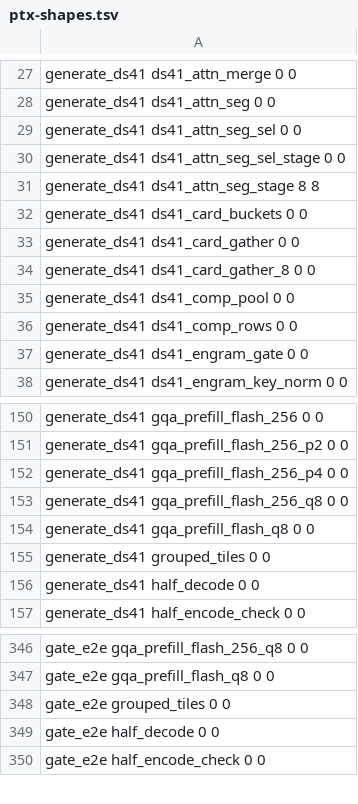
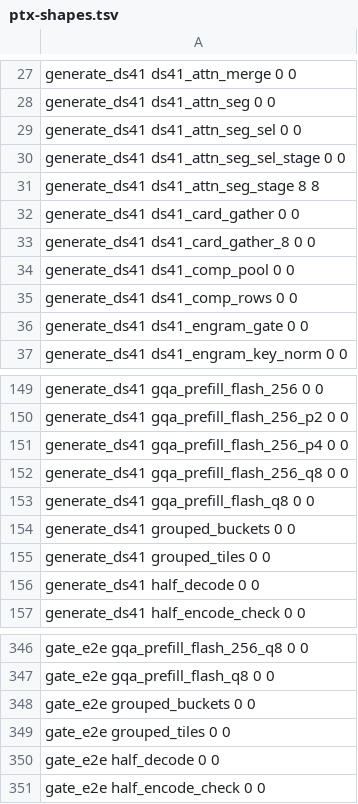
Before and after one commit to midagedev/bloomery, a TSV file: tools/ref/ptx-shapes.tsv, drawn as a sheet; only a part is shown, gaps mark what is left out.

```diff
--- a/tools/ref/ptx-shapes.tsv
+++ b/tools/ref/ptx-shapes.tsv
@@ -31,3 +31,2 @@ generate_ds41   ds41_attn_seg_sel_stage                  0           0
 generate_ds41   ds41_attn_seg_stage                      8           8
-generate_ds41   ds41_card_buckets                        0           0
 generate_ds41   ds41_card_gather                         0           0
@@ -154,2 +153,3 @@ generate_ds41   gqa_prefill_flash_256_q8                 0           0
 generate_ds41   gqa_prefill_flash_q8                     0           0
+generate_ds41   grouped_buckets                          0           0
 generate_ds41   grouped_tiles                            0           0
@@ -347,2 +347,3 @@ gate_e2e   gqa_prefill_flash_256_q8                 0           0
 gate_e2e   gqa_prefill_flash_q8                     0           0
+gate_e2e   grouped_buckets                          0           0
 gate_e2e   grouped_tiles                            0           0
```
Also changed, not shown: 9 other files.
